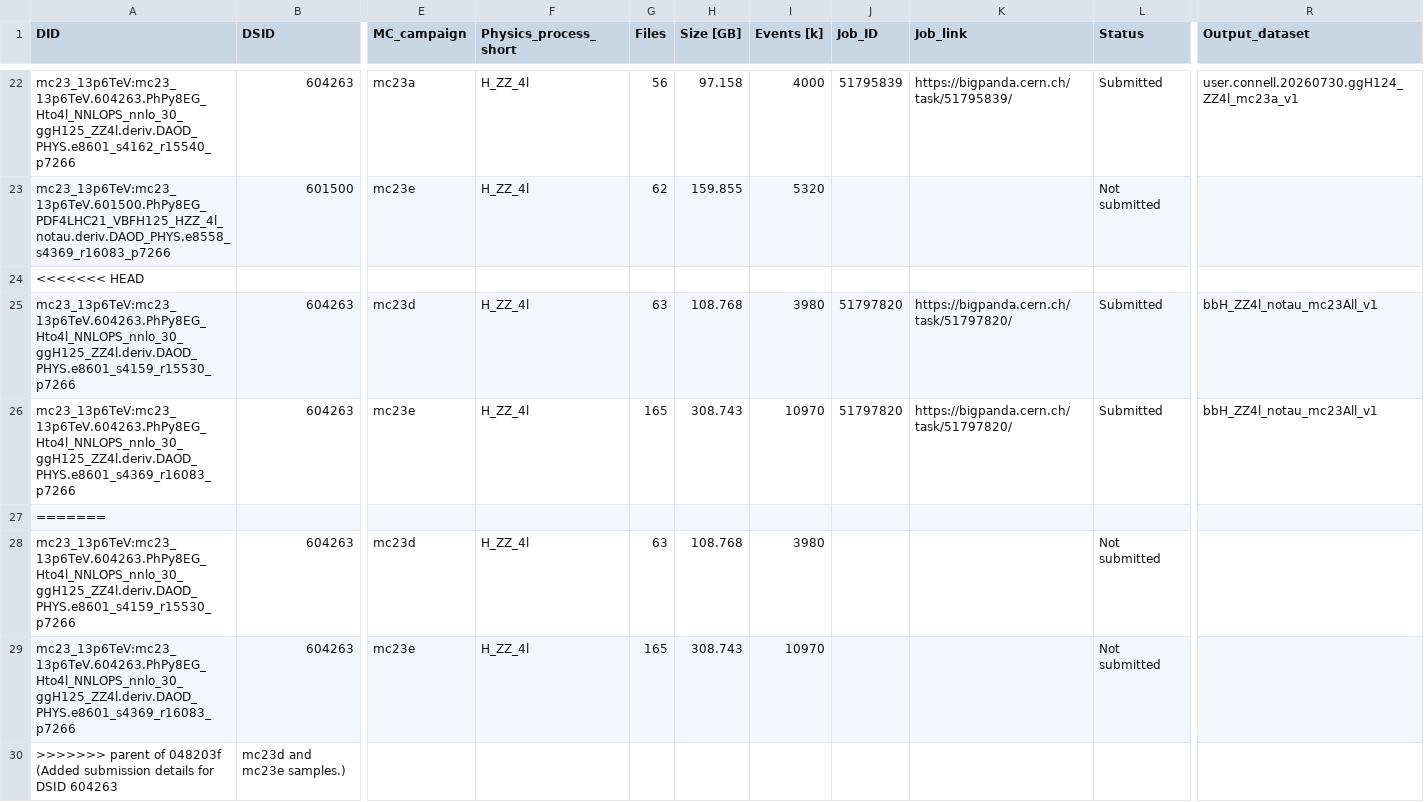
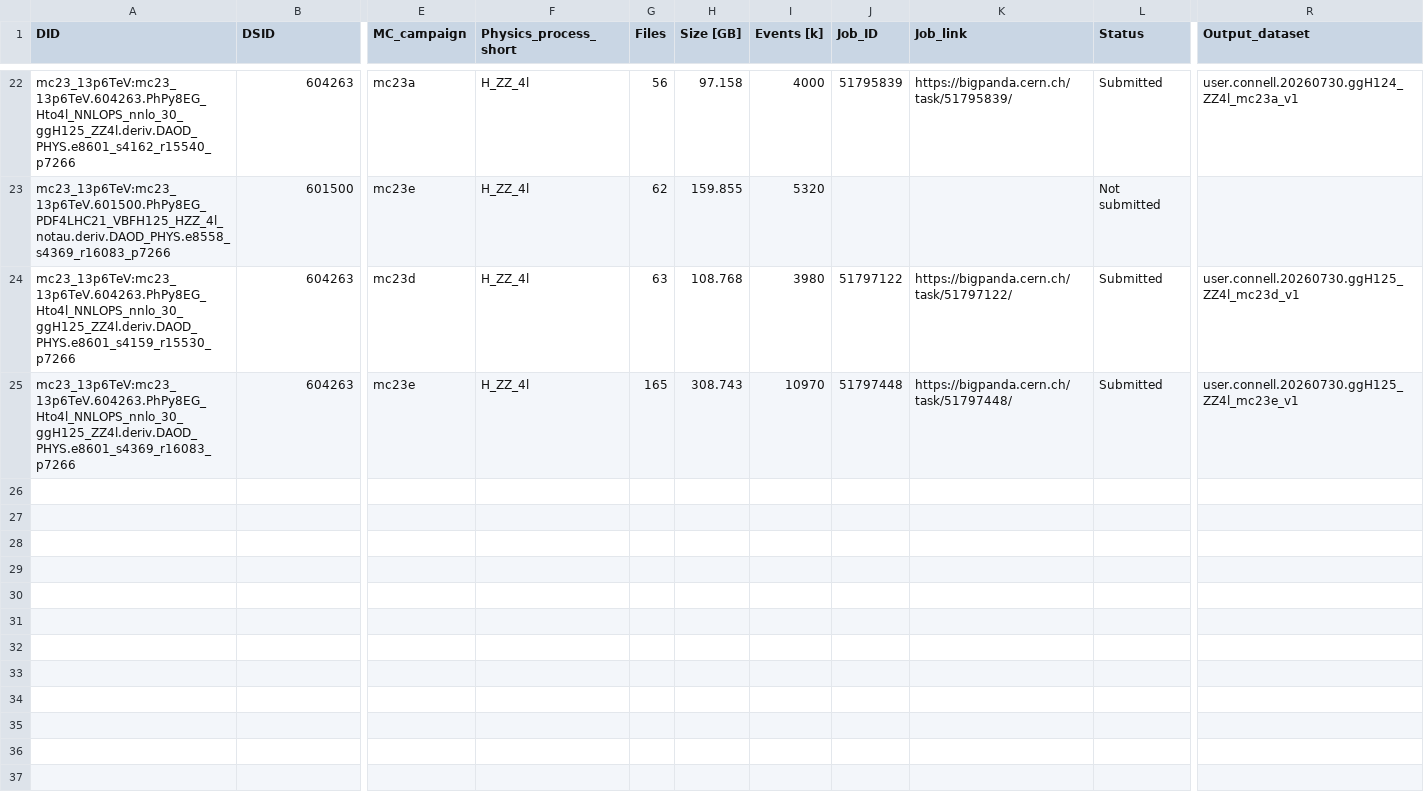
Before and after one commit to rsamconn/ZdZd_R3_production, a CSV file: data/H_ZZ_4l.csv, drawn as a sheet; only a part is shown, gaps mark what is left out; removed rows and columns are numbered as before the commit, all else as after; rows hold the shown columns only; the diff names each change by its address in the sheet, - before the commit and + after, or states it on an @@ line.

Commit message:
Corrected job-IDs for samples with DSID 604263.

```diff
--- a/data/H_ZZ_4l.csv
+++ b/data/H_ZZ_4l.csv
-row 24: <<<<<<< HEAD
-J24 (Job_ID): 51797820
+J24 (Job_ID): 51797122
-K24 (Job_link): https://bigpanda.cern.ch/task/51797820/
+K24 (Job_link): https://bigpanda.cern.ch/task/51797122/
-R24 (Output_dataset): bbH_ZZ4l_notau_mc23All_v1
+R24 (Output_dataset): user.connell.20260730.ggH125_ZZ4l_mc23d_v1
-J25 (Job_ID): 51797820
+J25 (Job_ID): 51797448
-K25 (Job_link): https://bigpanda.cern.ch/task/51797820/
+K25 (Job_link): https://bigpanda.cern.ch/task/51797448/
-R25 (Output_dataset): bbH_ZZ4l_notau_mc23All_v1
+R25 (Output_dataset): user.connell.20260730.ggH125_ZZ4l_mc23e_v1
-row 27: =======
-row 28: mc23_13p6TeV:mc23_13p6TeV.604263.PhPy8EG_Hto4l_NNLOPS_nnlo_30_ggH125_ZZ4l.deriv.DAOD_PHYS.e8601_s4159_r15530_p7266 | 604263 | mc23d | H_ZZ_4l | 63 | 108.768 | 3980 |  |  | Not submitted
-row 29: mc23_13p6TeV:mc23_13p6TeV.604263.PhPy8EG_Hto4l_NNLOPS_nnlo_30_ggH125_ZZ4l.deriv.DAOD_PHYS.e8601_s4369_r16083_p7266 | 604263 | mc23e | H_ZZ_4l | 165 | 308.743 | 10970 |  |  | Not submitted
-row 30: >>>>>>> parent of 048203f (Added submission details for DSID 604263 | mc23d and mc23e samples.)
```
